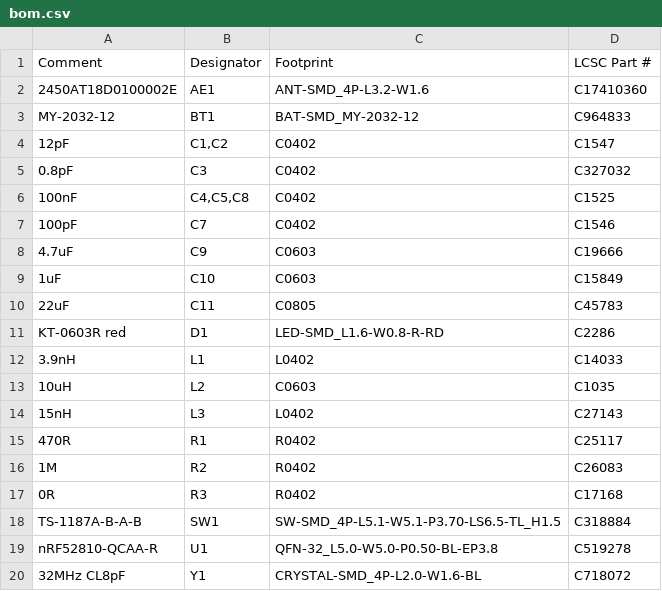
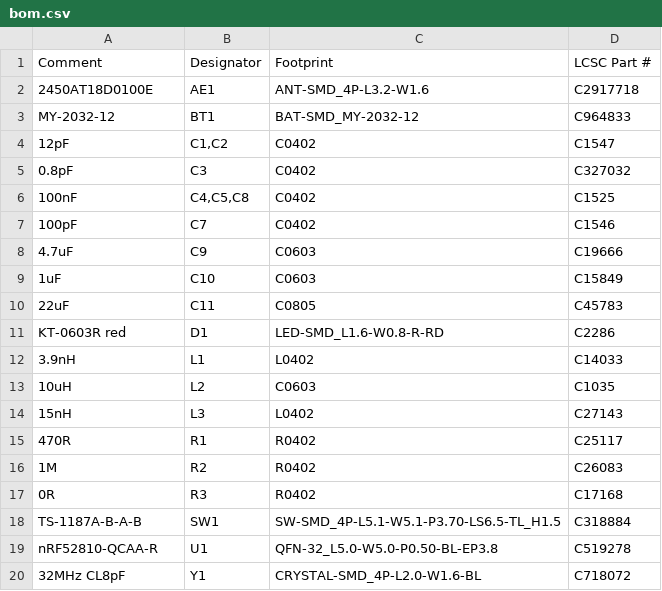
Before and after one commit to nakomis/iphone-remote, a CSV file: hardware/fob/out/fob/bom.csv, drawn as a sheet.

```diff
--- a/hardware/fob/out/fob/bom.csv
+++ b/hardware/fob/out/fob/bom.csv
@@ -1,3 +1,3 @@
 Comment,Designator,Footprint,LCSC Part #
-2450AT18D0100002E,AE1,ANT-SMD_4P-L3.2-W1.6,C17410360
+2450AT18D0100E,AE1,ANT-SMD_4P-L3.2-W1.6,C2917718
 MY-2032-12,BT1,BAT-SMD_MY-2032-12,C964833
```
Also changed, not shown: 5 other files.
